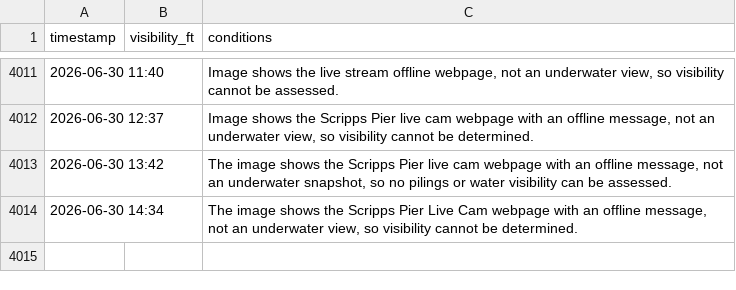
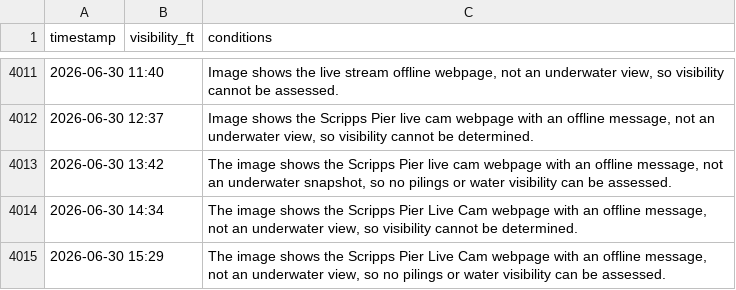
Before and after one commit to haraschax/underwaterviz, a CSV file: docs/visibility.csv, drawn as a sheet; only a part is shown, gaps mark what is left out; the diff names each change by its address in the sheet, - before the commit and + after, or states it on an @@ line.

```diff
--- a/docs/visibility.csv
+++ b/docs/visibility.csv
+row 4015: 2026-06-30 15:29 |  | The image shows the Scripps Pier Live Cam webpage with an offline message, not an underwater view, so no pilings or water visibility can be assessed.
```
Also changed, not shown: 2 other files.
